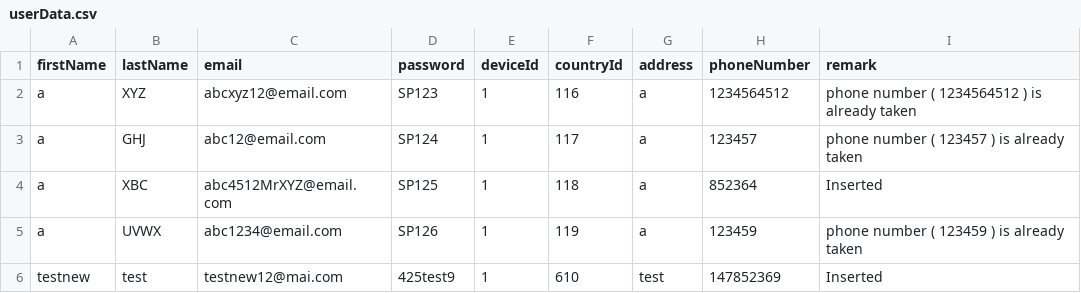
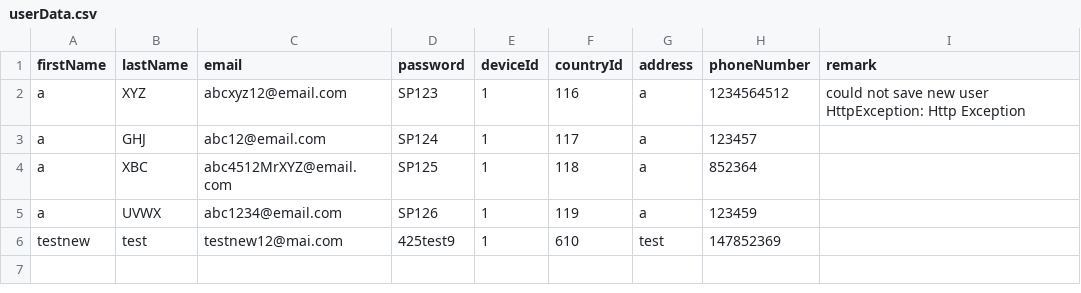
Before and after one commit to Fredricksecures/BE, a CSV file: userData.csv, drawn as a sheet.

```diff
--- a/userData.csv
+++ b/userData.csv
@@ -1,6 +1,6 @@
 "firstName","lastName","email","password","deviceId","countryId","address","phoneNumber","remark"
-"a","XYZ","abcxyz12@email.com","SP123",1,116,"a",1234564512,"phone number ( 1234564512 ) is already taken"
-"a","GHJ","abc12@email.com","SP124",1,117,"a",123457,"phone number ( 123457 ) is already taken"
-"a","XBC","abc4512MrXYZ@email.com","SP125",1,118,"a",852364,"Inserted"
-"a","UVWX","abc1234@email.com","SP126",1,119,"a",123459,"phone number ( 123459 ) is already taken"
-"testnew","test","testnew12@mai.com","425test9",1,610,"test",147852369,"Inserted"
+"a","XYZ","abcxyz12@email.com","SP123",1,116,"a",1234564512,"could not save new user HttpException: Http Exception"
+"a","GHJ","abc12@email.com","SP124",1,117,"a",123457,
+"a","XBC","abc4512MrXYZ@email.com","SP125",1,118,"a",852364,
+"a","UVWX","abc1234@email.com","SP126",1,119,"a",123459,
+"testnew","test","testnew12@mai.com","425test9",1,610,"test",147852369,
```
Also changed, not shown: 1 other file.
